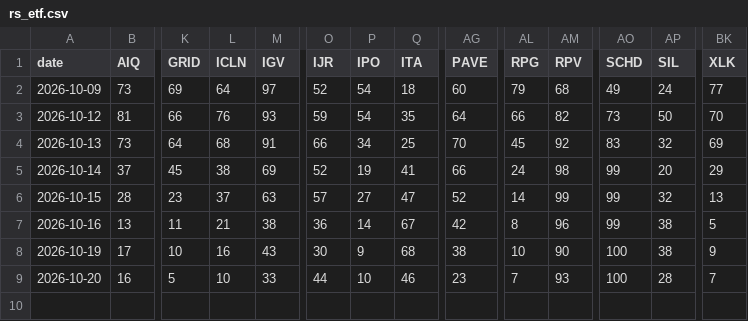
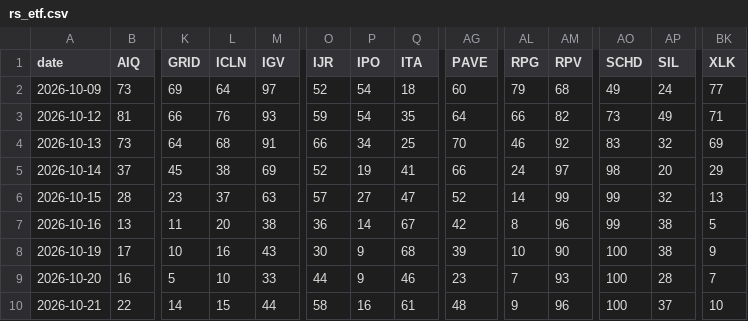
Before and after one commit to Michaelz1599/forte-markets, a CSV file: data/derived/rs_etf.csv, drawn as a sheet; only a part is shown, gaps mark what is left out; rows hold the shown columns only; the diff names each change by its address in the sheet, - before the commit and + after, or states it on an @@ line.

```diff
--- a/data/derived/rs_etf.csv
+++ b/data/derived/rs_etf.csv
-AP3 (SIL): 50
+AP3 (SIL): 49
-BK3 (XLK): 70
+BK3 (XLK): 71
-AL4 (RPG): 45
+AL4 (RPG): 46
-AM5 (RPV): 98
+AM5 (RPV): 97
-AO5 (SCHD): 99
+AO5 (SCHD): 98
-L7 (ICLN): 21
+L7 (ICLN): 20
-AG8 (PAVE): 38
+AG8 (PAVE): 39
-P9 (IPO): 10
+P9 (IPO): 9
+row 10: 2026-10-21 | 22 | 14 | 15 | 44 | 58 | 16 | 61 | 48 | 9 | 96 | 100 | 37 | 10
```
Also changed, not shown: data/derived/rs_dist.csv, 5 other files.
